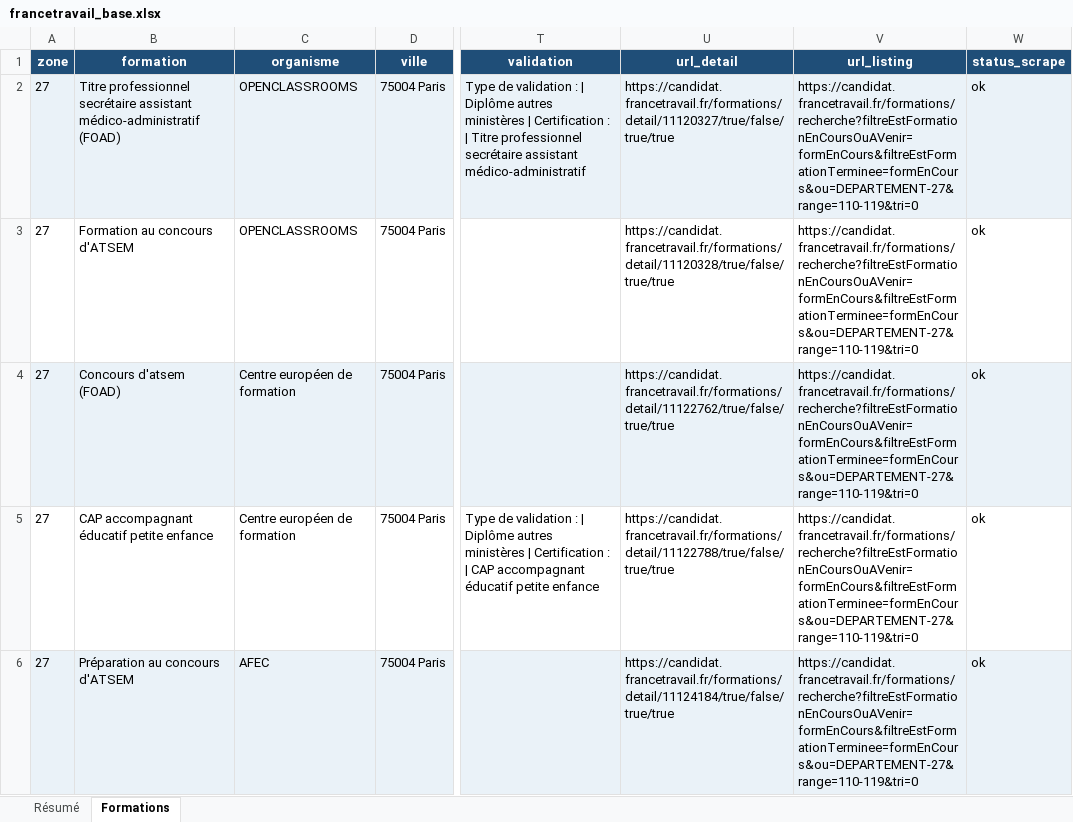
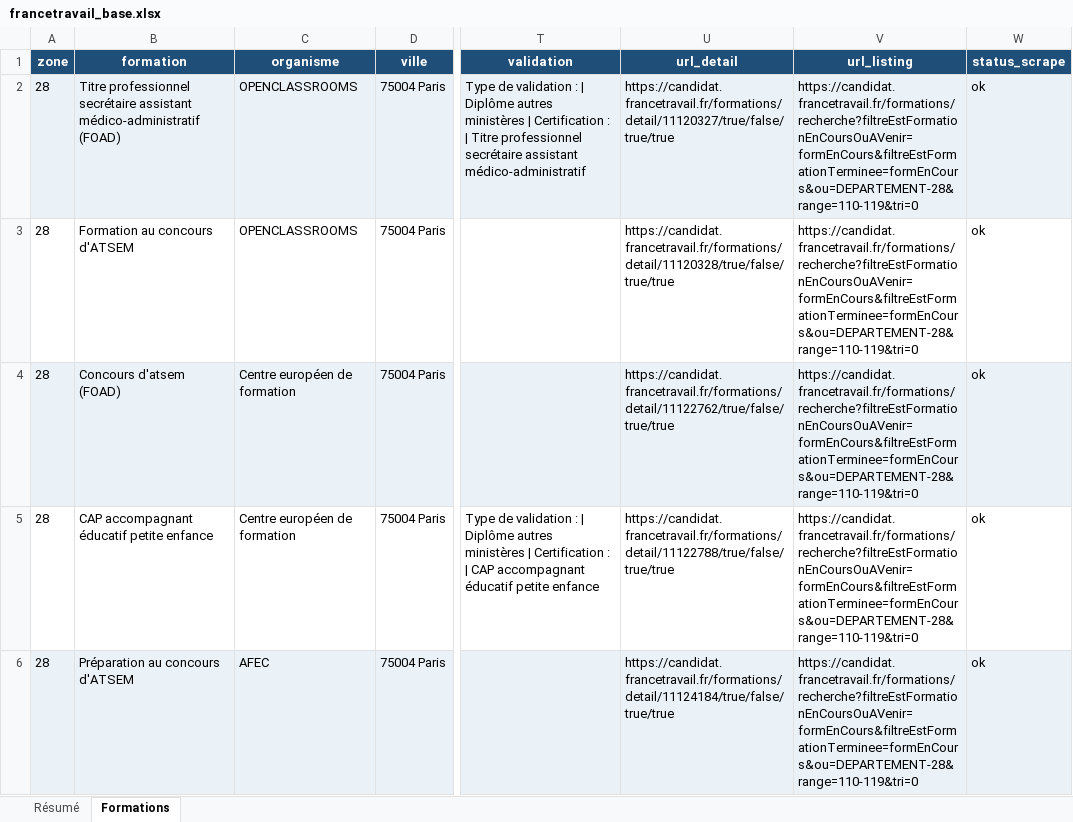
Before and after one commit to romtaug2/SupportAI-Emailing, an Excel workbook: exports/france_travail/francetravail_base.xlsx, sheet Formations, drawn as a sheet; only a part is shown, gaps mark what is left out; values as stored, in another font and other column widths than the file's, no borders; table styles not drawn; the diff covers the shown part only; the diff names each change by its address in the sheet, - before the commit and + after, or states it on an @@ line.

Commit message:
🔪 Slice france_travail 2026-08-10

```diff
--- a/exports/france_travail/francetravail_base.xlsx (sheet Formations)
+++ b/exports/france_travail/francetravail_base.xlsx (sheet Formations)
-A2:A6 (zone): 27
+A2:A6 (zone): 28
-V2:V6 (url_listing): https://candidat.francetravail.fr/formations/recherche?filtreEstFormationEnCoursOuAVenir=formEnCours&filtreEstFormationTerminee=formEnCours&ou=DEPARTEMENT-27&range=110-119&tri=0
+V2:V6 (url_listing): https://candidat.francetravail.fr/formations/recherche?filtreEstFormationEnCoursOuAVenir=formEnCours&filtreEstFormationTerminee=formEnCours&ou=DEPARTEMENT-28&range=110-119&tri=0
```
Also changed, not shown: 10 edited cells elsewhere in this sheet, 4 other files.
